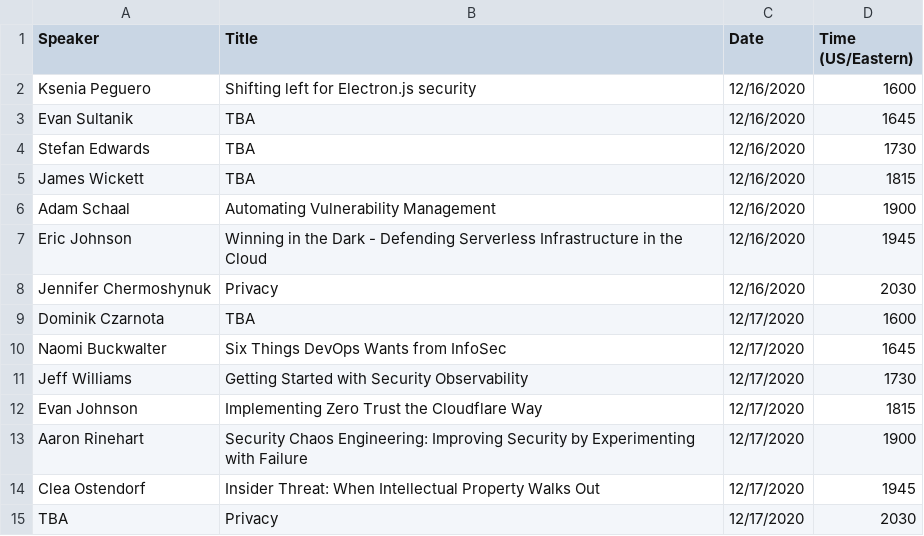
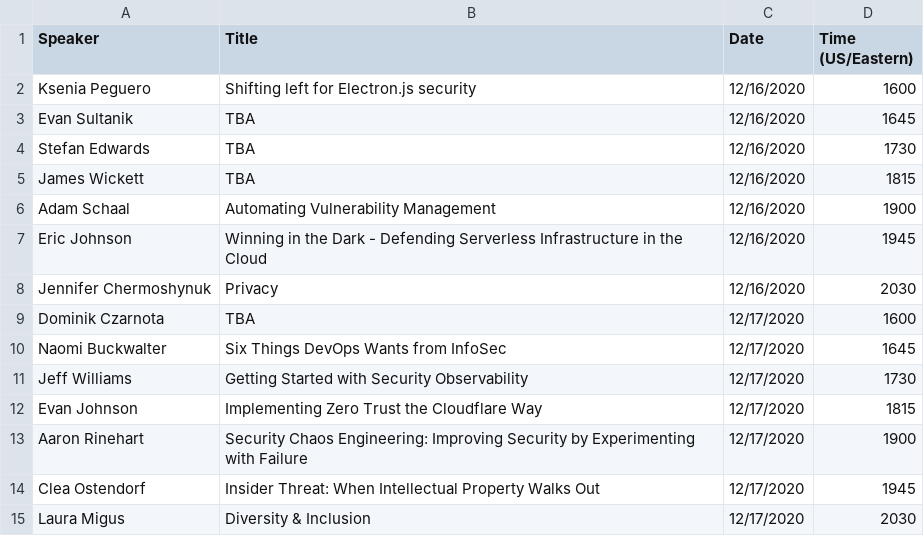
Before and after one commit to absoluteappsec/absoluteappsec.github.io, a TSV file: cons/midwinter-2020/talkschedule.tsv, drawn as a sheet.

Commit message:
adding Laura

```diff
--- a/cons/midwinter-2020/talkschedule.tsv
+++ b/cons/midwinter-2020/talkschedule.tsv
@@ -14,2 +14,2 @@ Aaron Rinehart	Security Chaos Engineering: Improving Security by Experimenting w
 Clea Ostendorf	Insider Threat: When Intellectual Property Walks Out	12/17/2020	1945
-TBA	Privacy	12/17/2020	2030
+Laura Migus	Diversity & Inclusion	12/17/2020	2030
```
Also changed, not shown: 1 other file.
